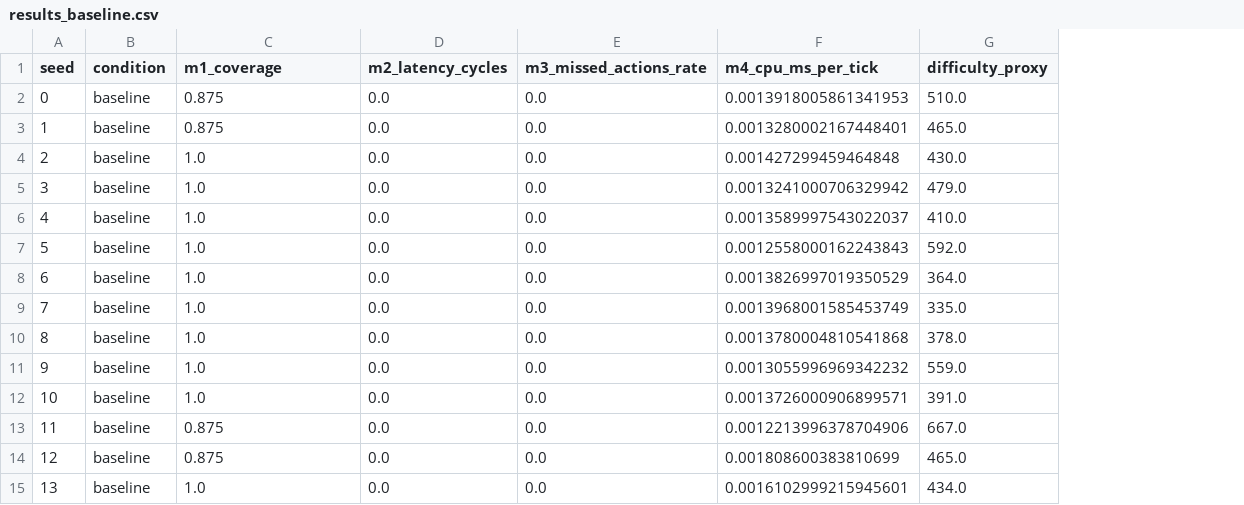
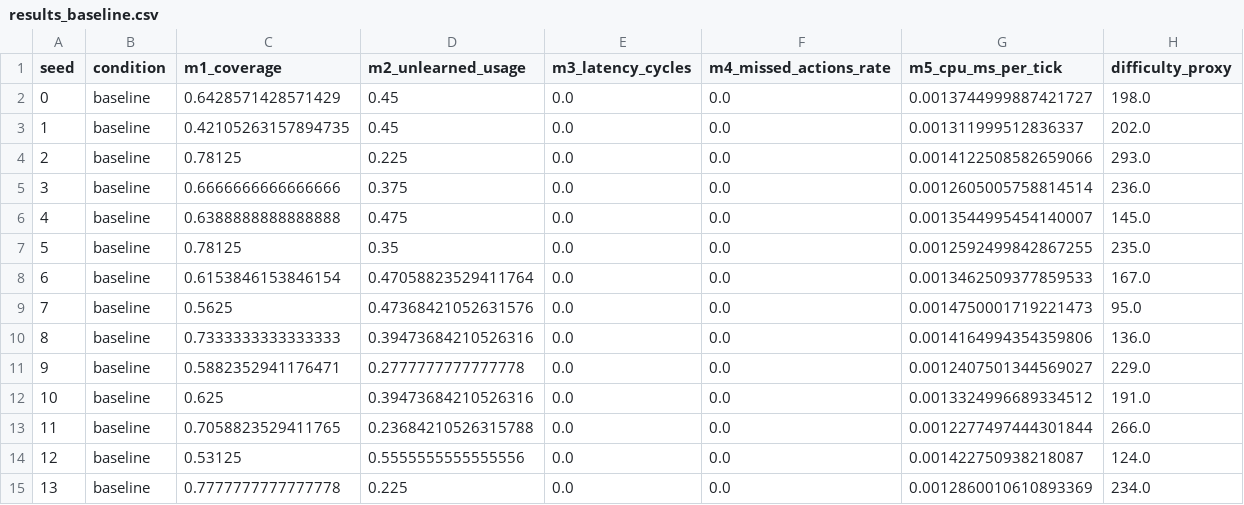
Before and after one commit to opiotrowsky/ECHO_Experiment, a CSV file: data/results_baseline.csv, drawn as a sheet; only a part is shown; removed rows and columns are numbered as before the commit, all else as after; the diff covers the shown part only; the diff names each change by its address in the sheet, - before the commit and + after, or states it on an @@ line.

Commit message:
Added M2 unlearned actions usage

```diff
--- a/data/results_baseline.csv
+++ b/data/results_baseline.csv
+column D (m2_unlearned_usage), rows 2-15: 0.45 | 0.45 | 0.225 | 0.375 | 0.475 | 0.35 | 0.47058823529411764 | 0.47368421052631576 | 0.39473684210526316 | 0.2777777777777778 | 0.39473684210526316 | 0.23684210526315788 | 0.5555555555555556 | 0.225
-column F (m4_cpu_ms_per_tick), rows 2-15: 0.0013918005861341953 | 0.0013280002167448401 | 0.001427299459464848 | 0.0013241000706329942 | 0.0013589997543022037 | 0.0012558000162243843 | 0.0013826997019350529 | 0.0013968001585453749 | 0.0013780004810541868 | 0.0013055996969342232 | 0.0013726000906899571 | 0.0012213996378704906 | 0.001808600383810699 | 0.0016102999215945601
+column G (m5_cpu_ms_per_tick), rows 2-15: 0.0013744999887421727 | 0.001311999512836337 | 0.0014122508582659066 | 0.0012605005758814514 | 0.0013544995454140007 | 0.0012592499842867255 | 0.0013462509377859533 | 0.0014750001719221473 | 0.0014164994354359806 | 0.0012407501344569027 | 0.0013324996689334512 | 0.0012277497444301844 | 0.001422750938218087 | 0.0012860010610893369
-E1: m2_latency_cycles
+E1: m3_latency_cycles
-F1: m3_missed_actions_rate
+F1: m4_missed_actions_rate
-C2 (m1_coverage): 0.875
+C2 (m1_coverage): 0.6428571428571429
-H2 (difficulty_proxy): 510.0
+H2 (difficulty_proxy): 198.0
-C3 (m1_coverage): 0.875
+C3 (m1_coverage): 0.42105263157894735
-H3 (difficulty_proxy): 465.0
+H3 (difficulty_proxy): 202.0
-C4 (m1_coverage): 1.0
+C4 (m1_coverage): 0.78125
-H4 (difficulty_proxy): 430.0
+H4 (difficulty_proxy): 293.0
-C5 (m1_coverage): 1.0
+C5 (m1_coverage): 0.6666666666666666
-H5 (difficulty_proxy): 479.0
+H5 (difficulty_proxy): 236.0
-C6 (m1_coverage): 1.0
+C6 (m1_coverage): 0.6388888888888888
-H6 (difficulty_proxy): 410.0
+H6 (difficulty_proxy): 145.0
-C7 (m1_coverage): 1.0
+C7 (m1_coverage): 0.78125
-H7 (difficulty_proxy): 592.0
+H7 (difficulty_proxy): 235.0
-C8 (m1_coverage): 1.0
+C8 (m1_coverage): 0.6153846153846154
-H8 (difficulty_proxy): 364.0
+H8 (difficulty_proxy): 167.0
-C9 (m1_coverage): 1.0
+C9 (m1_coverage): 0.5625
-H9 (difficulty_proxy): 335.0
+H9 (difficulty_proxy): 95.0
-C10 (m1_coverage): 1.0
+C10 (m1_coverage): 0.7333333333333333
-H10 (difficulty_proxy): 378.0
+H10 (difficulty_proxy): 136.0
-C11 (m1_coverage): 1.0
+C11 (m1_coverage): 0.5882352941176471
-H11 (difficulty_proxy): 559.0
+H11 (difficulty_proxy): 229.0
-C12 (m1_coverage): 1.0
+C12 (m1_coverage): 0.625
-H12 (difficulty_proxy): 391.0
+H12 (difficulty_proxy): 191.0
-C13 (m1_coverage): 0.875
+C13 (m1_coverage): 0.7058823529411765
-H13 (difficulty_proxy): 667.0
+H13 (difficulty_proxy): 266.0
-C14 (m1_coverage): 0.875
+C14 (m1_coverage): 0.53125
-H14 (difficulty_proxy): 465.0
+H14 (difficulty_proxy): 124.0
-C15 (m1_coverage): 1.0
+C15 (m1_coverage): 0.7777777777777778
-H15 (difficulty_proxy): 434.0
+H15 (difficulty_proxy): 234.0
```
Also changed, not shown: 74 edited cells elsewhere in this file, data/results_memory.csv, data/summary_metrics.csv, 12 other files.
